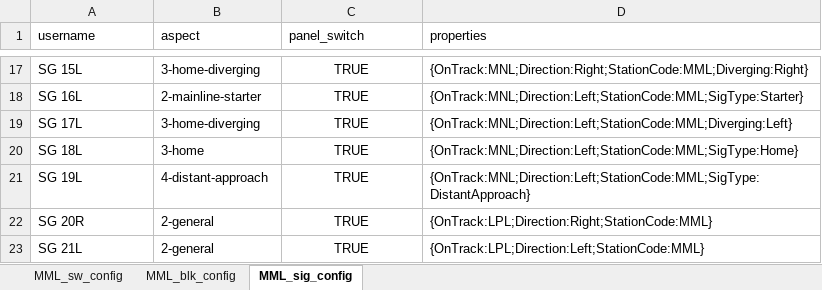
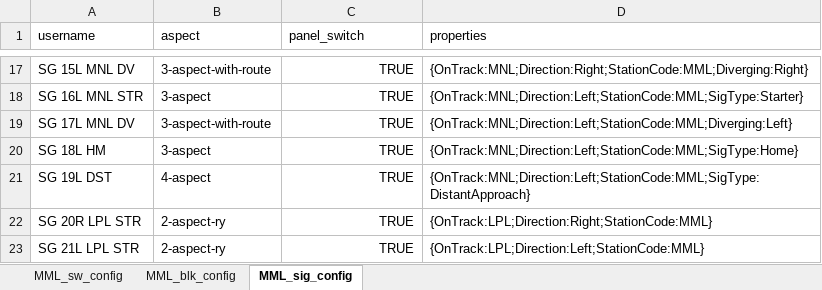
Before and after one commit to banerjia/jmri_layouts, an Excel workbook: CMRI_Scripting.jmri/planning/MML_sw_blk_sig_config.xlsx, sheet MML_sig_config, drawn as a sheet; only a part is shown, gaps mark what is left out; values as stored, in another font and other column widths than the file's, no borders; the diff covers the shown part only; the diff names each change by its address in the sheet, - before the commit and + after, or states it on an @@ line.

Commit message:
IR Aspect Config Updates and Script Updates

```diff
--- a/CMRI_Scripting.jmri/planning/MML_sw_blk_sig_config.xlsx (sheet MML_sig_config)
+++ b/CMRI_Scripting.jmri/planning/MML_sw_blk_sig_config.xlsx (sheet MML_sig_config)
-A17 (username): SG 15L
+A17 (username): SG 15L MNL DV
-B17 (aspect): 3-home-diverging
+B17 (aspect): 3-aspect-with-route
-C17:C23 alignment: center
+C17:C23 alignment: right
-A18 (username): SG 16L
+A18 (username): SG 16L MNL STR
-B18 (aspect): 2-mainline-starter
+B18 (aspect): 3-aspect
-A19 (username): SG 17L
+A19 (username): SG 17L MNL DV
-B19 (aspect): 3-home-diverging
+B19 (aspect): 3-aspect-with-route
-A20 (username): SG 18L
+A20 (username): SG 18L HM
-B20 (aspect): 3-home
+B20 (aspect): 3-aspect
-A21 (username): SG 19L
+A21 (username): SG 19L DST
-B21 (aspect): 4-distant-approach
+B21 (aspect): 4-aspect
-A22 (username): SG 20R
+A22 (username): SG 20R LPL STR
-B22:B23 (aspect): 2-general
+B22:B23 (aspect): 2-aspect-ry
-A23 (username): SG 21L
+A23 (username): SG 21L LPL STR
```
Also changed, not shown: 2 added rows, 2 removed rows, 24 edited cells and cell formats elsewhere in this sheet, sheet MML_sw_config, sheet MML_blk_config, formulas that keep their value, 15 other files.
